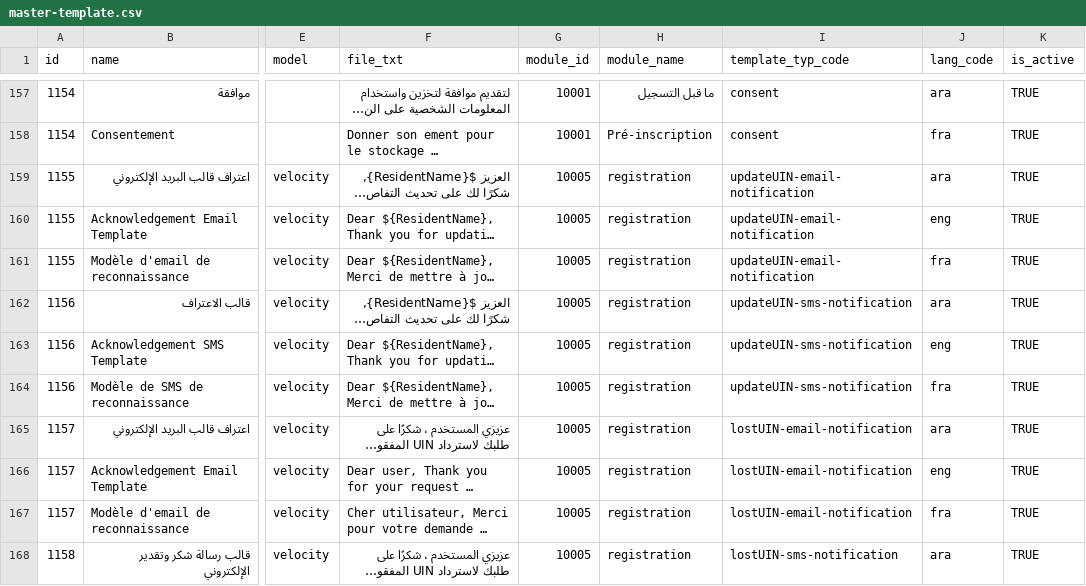
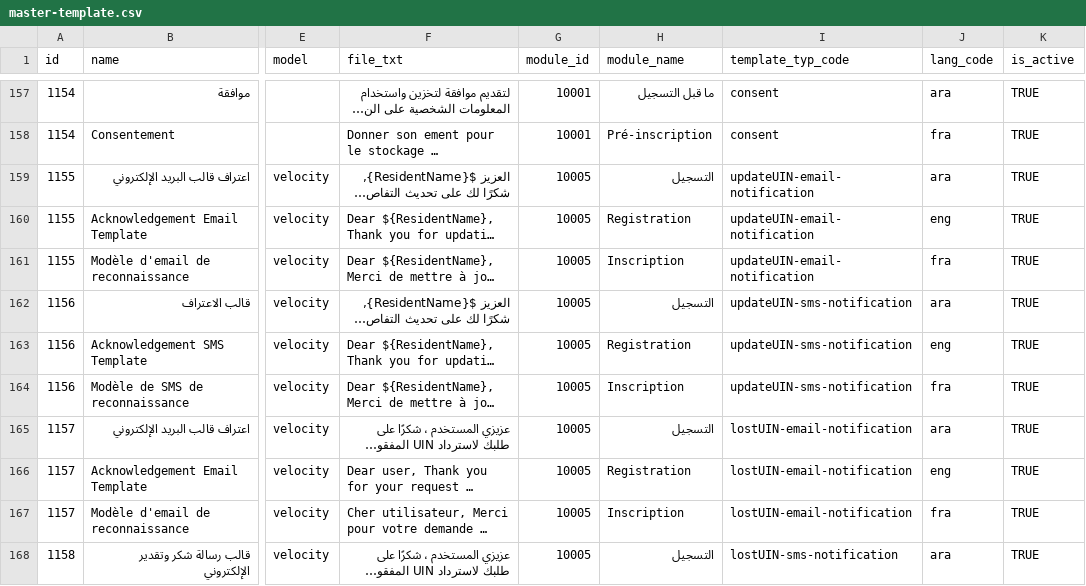
Before and after one commit to ckm007/otpmanager-new, a CSV file: db_scripts/mosip_master/dml/master-template.csv, drawn as a sheet; only a part is shown, gaps mark what is left out; long unchanged cells end in …; the diff covers the shown part only; the diff names each change by its address in the sheet, - before the commit and + after, or states it on an @@ line.

```diff
--- a/db_scripts/mosip_master/dml/master-template.csv
+++ b/db_scripts/mosip_master/dml/master-template.csv
-H159 (module_name): registration
+H159 (module_name): التسجيل
-H160 (module_name): registration
+H160 (module_name): Registration
-H161 (module_name): registration
+H161 (module_name): Inscription
-H162 (module_name): registration
+H162 (module_name): التسجيل
-H163 (module_name): registration
+H163 (module_name): Registration
-H164 (module_name): registration
+H164 (module_name): Inscription
-H165 (module_name): registration
+H165 (module_name): التسجيل
-H166 (module_name): registration
+H166 (module_name): Registration
-H167 (module_name): registration
+H167 (module_name): Inscription
-H168 (module_name): registration
+H168 (module_name): التسجيل
```
Also changed, not shown: 61 edited cells elsewhere in this file, db_scripts/mosip_master/master-data-csv/master-template.csv, 16 other files.
